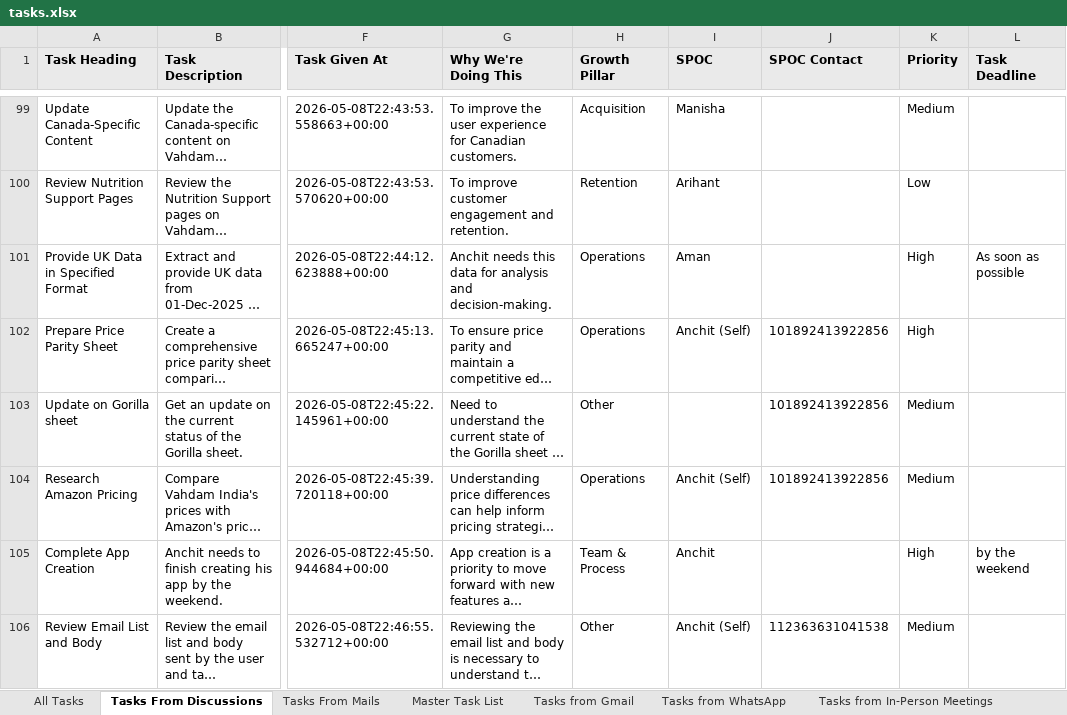
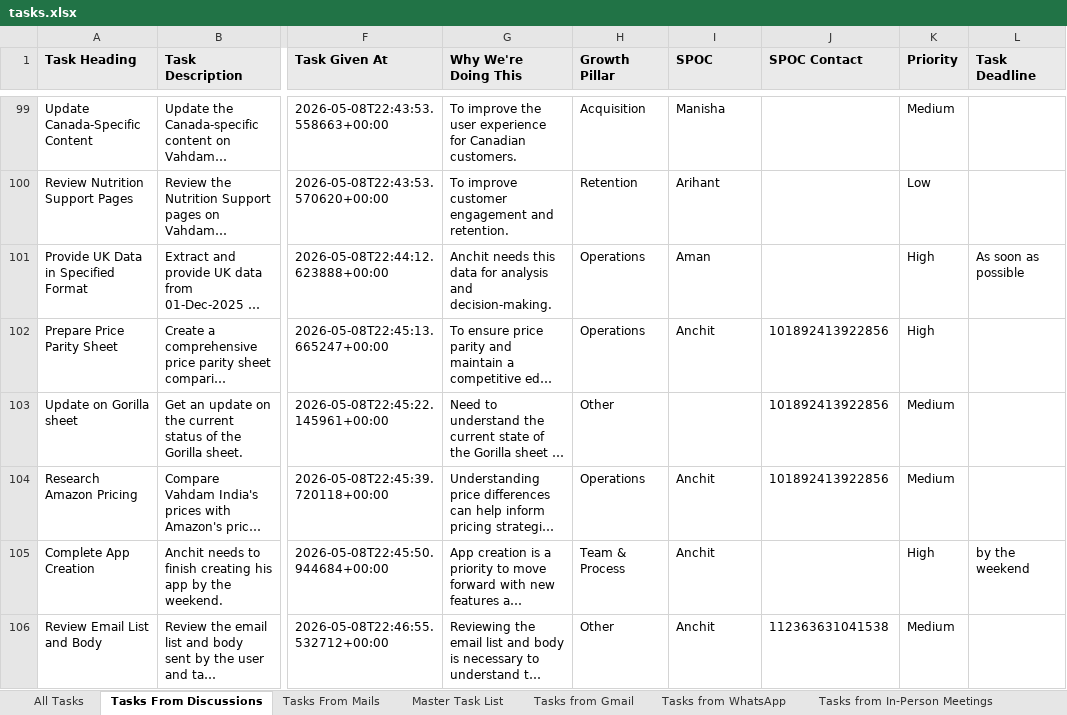
Before and after one commit to Anchit-s-AI-Hustle/Personal-AI-OS, an Excel workbook: tasks.xlsx, sheet Tasks From Discussions, drawn as a sheet; only a part is shown, gaps mark what is left out; long unchanged cells end in …; values as stored, in another font and other column widths than the file's, no borders; the diff covers the shown part only; the diff names each change by its address in the sheet, - before the commit and + after, or states it on an @@ line.

```diff
--- a/tasks.xlsx (sheet Tasks From Discussions)
+++ b/tasks.xlsx (sheet Tasks From Discussions)
-I102 (SPOC): Anchit (Self)
+I102 (SPOC): Anchit
-I104 (SPOC): Anchit (Self)
+I104 (SPOC): Anchit
-I106 (SPOC): Anchit (Self)
+I106 (SPOC): Anchit
```
Also changed, not shown: 8 edited cells elsewhere in this sheet, sheet All Tasks, sheet Tasks From Mails, 3 other files.
